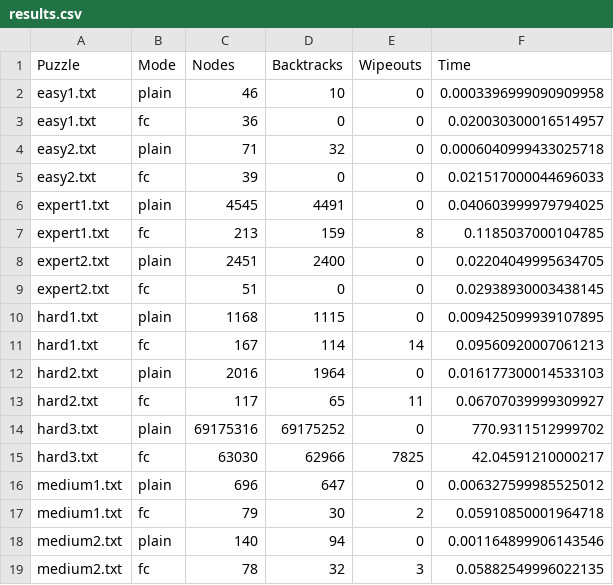
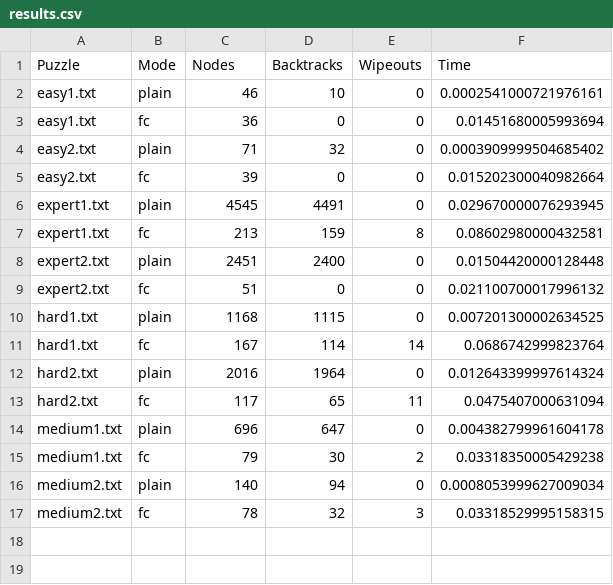
Before and after one commit to bluejay-19/sudoku_ai, a CSV file: results/results.csv, drawn as a sheet.

Commit message:
Update results.csv

```diff
--- a/results/results.csv
+++ b/results/results.csv
@@ -1,19 +1,17 @@
 Puzzle,Mode,Nodes,Backtracks,Wipeouts,Time
-easy1.txt,plain,46,10,0,0.0003396999090909958
-easy1.txt,fc,36,0,0,0.020030300016514957
-easy2.txt,plain,71,32,0,0.0006040999433025718
-easy2.txt,fc,39,0,0,0.021517000044696033
-expert1.txt,plain,4545,4491,0,0.040603999979794025
-expert1.txt,fc,213,159,8,0.1185037000104785
-expert2.txt,plain,2451,2400,0,0.02204049995634705
-expert2.txt,fc,51,0,0,0.02938930003438145
-hard1.txt,plain,1168,1115,0,0.009425099939107895
-hard1.txt,fc,167,114,14,0.09560920007061213
-hard2.txt,plain,2016,1964,0,0.016177300014533103
-hard2.txt,fc,117,65,11,0.06707039999309927
-hard3.txt,plain,69175316,69175252,0,770.9311512999702
-hard3.txt,fc,63030,62966,7825,42.04591210000217
-medium1.txt,plain,696,647,0,0.006327599985525012
-medium1.txt,fc,79,30,2,0.05910850001964718
-medium2.txt,plain,140,94,0,0.001164899906143546
-medium2.txt,fc,78,32,3,0.05882549996022135
+easy1.txt,plain,46,10,0,0.0002541000721976161
+easy1.txt,fc,36,0,0,0.01451680005993694
+easy2.txt,plain,71,32,0,0.0003909999504685402
+easy2.txt,fc,39,0,0,0.015202300040982664
+expert1.txt,plain,4545,4491,0,0.029670000076293945
+expert1.txt,fc,213,159,8,0.08602980000432581
+expert2.txt,plain,2451,2400,0,0.01504420000128448
+expert2.txt,fc,51,0,0,0.021100700017996132
+hard1.txt,plain,1168,1115,0,0.007201300002634525
+hard1.txt,fc,167,114,14,0.0686742999823764
+hard2.txt,plain,2016,1964,0,0.012643399997614324
+hard2.txt,fc,117,65,11,0.0475407000631094
+medium1.txt,plain,696,647,0,0.004382799961604178
+medium1.txt,fc,79,30,2,0.03318350005429238
+medium2.txt,plain,140,94,0,0.0008053999627009034
+medium2.txt,fc,78,32,3,0.03318529995158315
```
